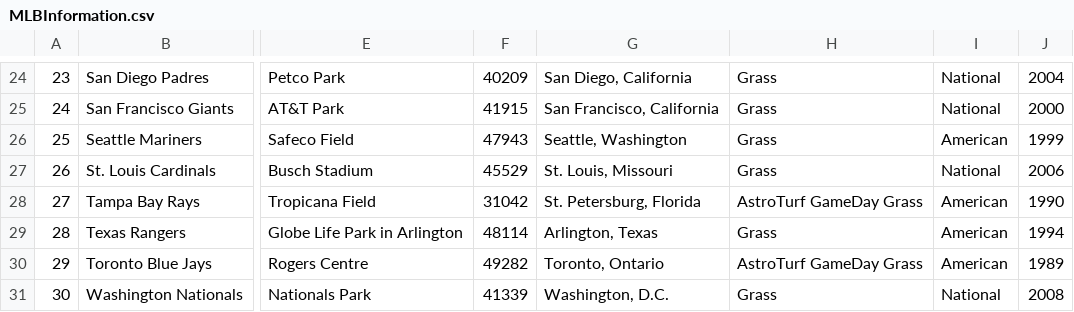
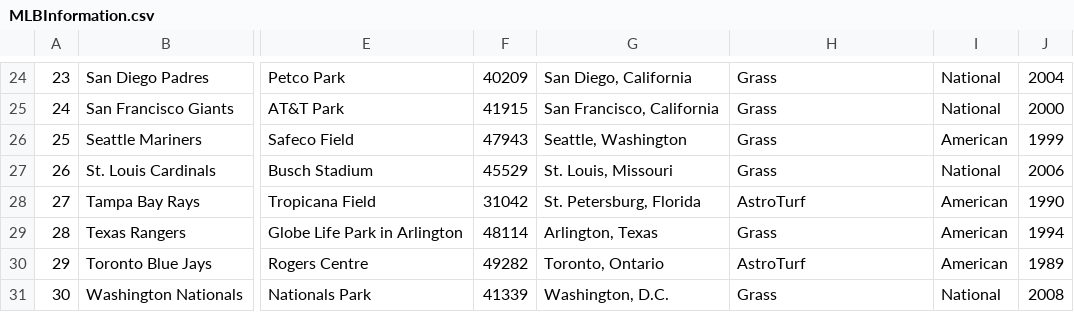
Before and after one commit to minorleaguegrayonassociates/GrayonSlam, a CSV file: src/datastore/MLBInformation.csv, drawn as a sheet; only a part is shown, gaps mark what is left out; the diff names each change by its address in the sheet, - before the commit and + after, or states it on an @@ line.

Commit message:
Shortened astroturf string

```diff
--- a/src/datastore/MLBInformation.csv
+++ b/src/datastore/MLBInformation.csv
-H28: AstroTurf GameDay Grass
+H28: AstroTurf
-H30: AstroTurf GameDay Grass
+H30: AstroTurf
```
Also changed, not shown: 1 other file.
